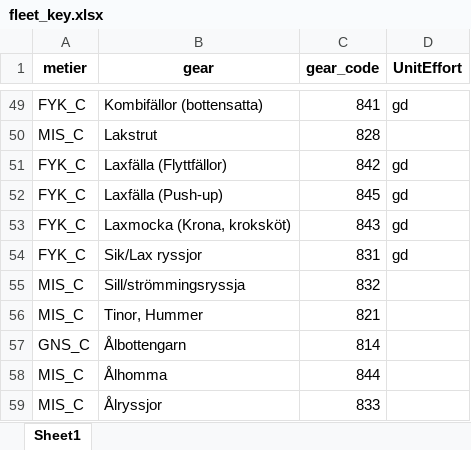
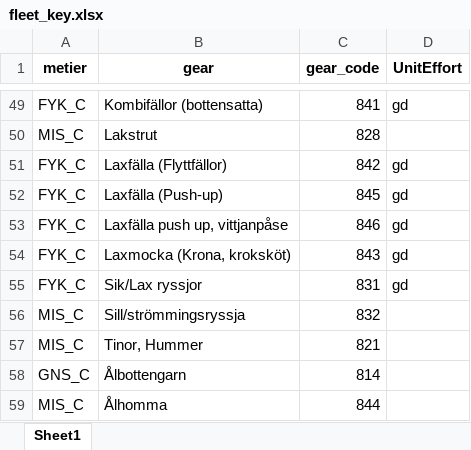
Before and after one commit to SLU-Aqua-diadromous/ICimportr, an Excel workbook: data-raw/fleet_key.xlsx, sheet Sheet1, drawn as a sheet; only a part is shown, gaps mark what is left out; the shorter side is filled out with more unchanged rows; values as stored, in another font and other column widths than the file's, no borders; charts and pictures not drawn; the diff names each change by its address in the sheet, - before the commit and + after, or states it on an @@ line.

Commit message:
Added new gear code 846, Push-up with vitjanpåse

```diff
--- a/data-raw/fleet_key.xlsx (sheet Sheet1)
+++ b/data-raw/fleet_key.xlsx (sheet Sheet1)
+row 53: FYK_C | Laxfälla push up, vittjanpåse | 846 | gd
```
Also changed, not shown: charts or pictures.
